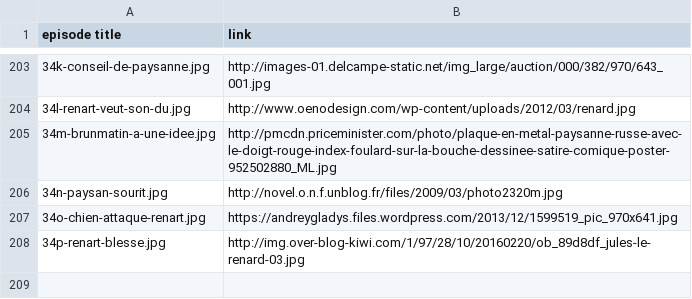
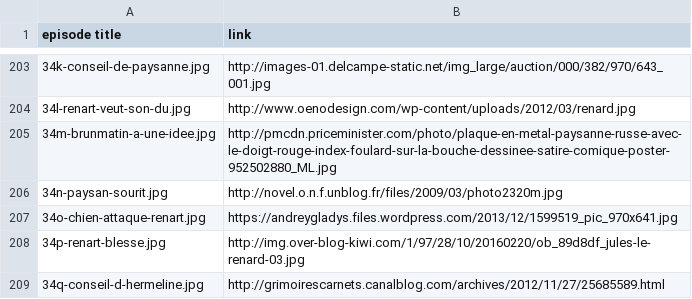
Before and after one commit to mcorne/roman-de-renart, a CSV file: documentation/image-sources.csv, drawn as a sheet; only a part is shown, gaps mark what is left out.

Commit message:
added episode

```diff
--- a/documentation/image-sources.csv
+++ b/documentation/image-sources.csv
@@ -208 +208,2 @@ episode title	link
 34p-renart-blesse.jpg	http://img.over-blog-kiwi.com/1/97/28/10/20160220/ob_89d8df_jules-le-renard-03.jpg
+34q-conseil-d-hermeline.jpg	http://grimoirescarnets.canalblog.com/archives/2012/11/27/25685589.html
```
Also changed, not shown: 9 other files.
